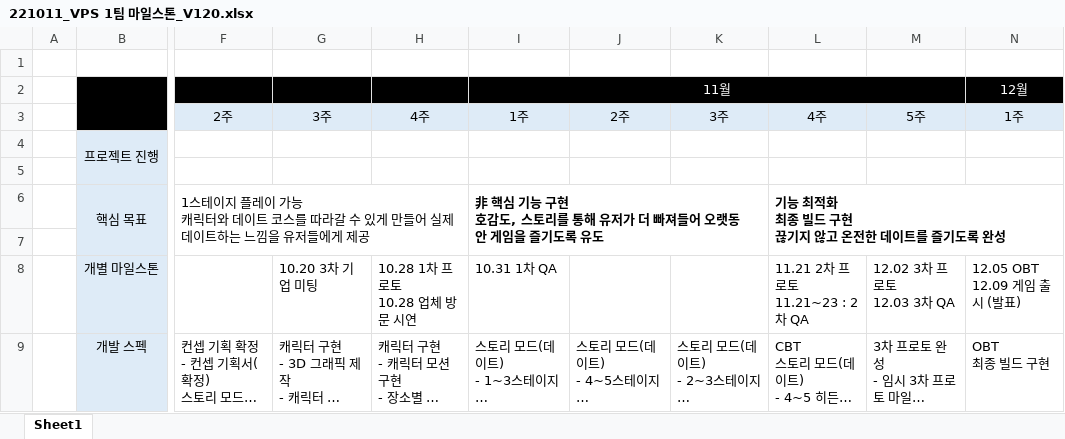
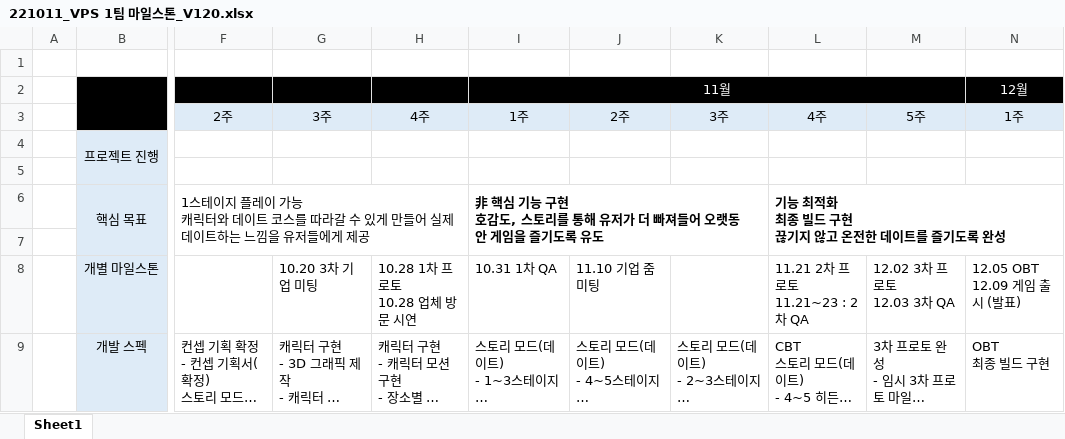
Before and after one commit to Kjaeseong/RocketTeamDocu, an Excel workbook: 01.일정관리/221011_VPS 1팀 마일스톤_V120.xlsx, sheet Sheet1, drawn as a sheet; only a part is shown, gaps mark what is left out; long unchanged cells end in …; values as stored, in another font and other column widths than the file's, no borders; charts and pictures not drawn; the diff names each change by its address in the sheet, - before the commit and + after, or states it on an @@ line.

```diff
--- a/01.일정관리/221011_VPS 1팀 마일스톤_V120.xlsx (sheet Sheet1)
+++ b/01.일정관리/221011_VPS 1팀 마일스톤_V120.xlsx (sheet Sheet1)
-J8: (empty)
+J8: 11.10 기업 줌 미팅
```
Also changed, not shown: charts or pictures, 01.일정관리/221015_WBS&Gantt_V220.xlsx.
